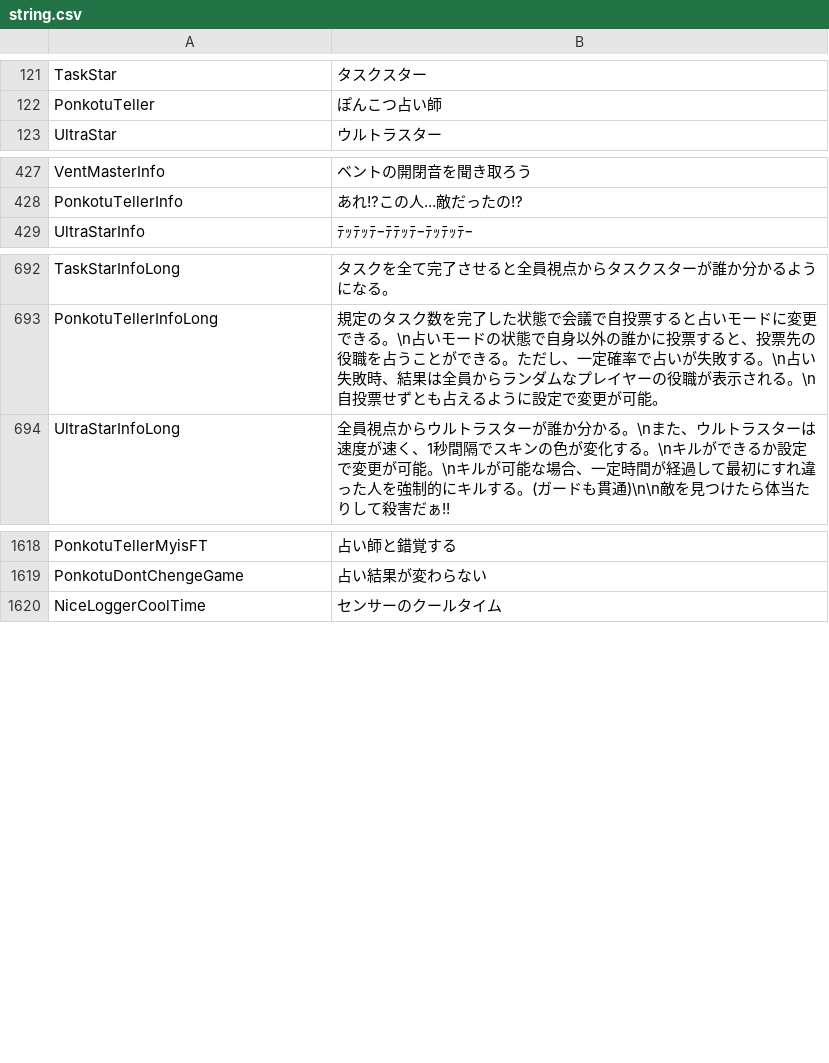
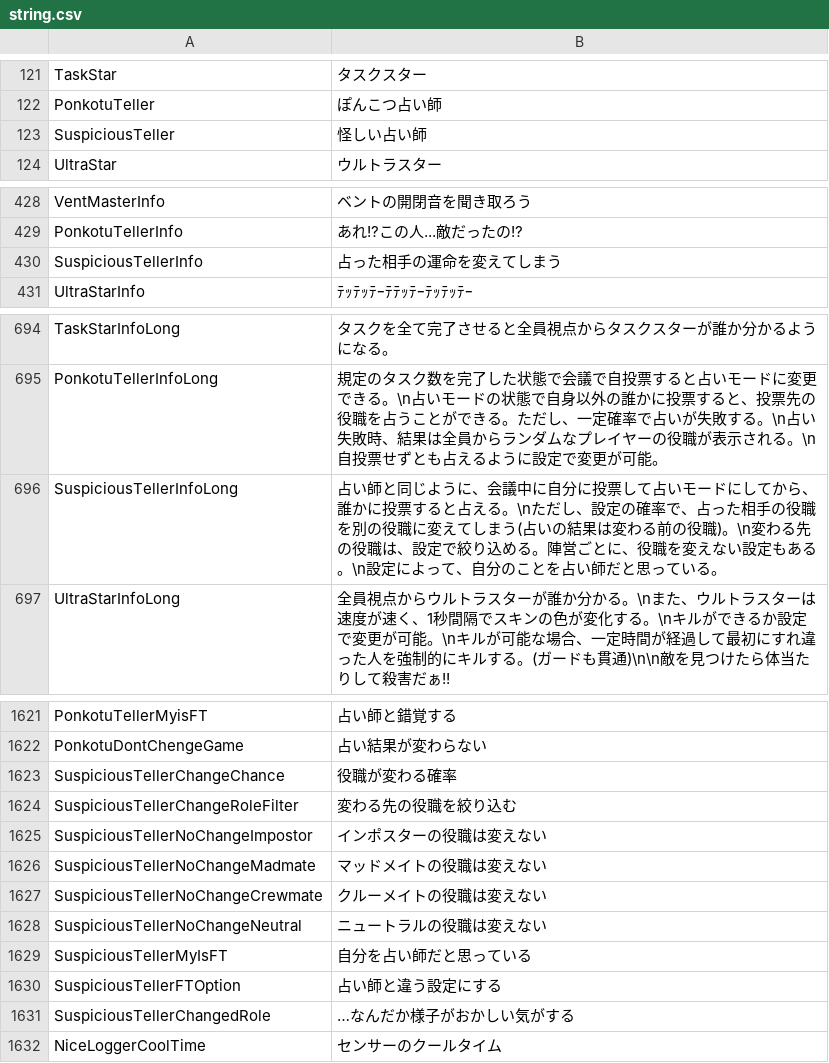
Before and after one commit to nemuhito-4459/TownOfHost-IntheMaking, a CSV file: Resources/string.csv, drawn as a sheet; only a part is shown, gaps mark what is left out.

```diff
--- a/Resources/string.csv
+++ b/Resources/string.csv
@@ -122,2 +122,3 @@
 "PonkotuTeller","ぽんこつ占い師"
+"SuspiciousTeller","怪しい占い師"
 "UltraStar","ウルトラスター"
@@ -428,2 +429,3 @@
 "PonkotuTellerInfo","あれ!?この人...敵だったの!?"
+"SuspiciousTellerInfo","占った相手の運命を変えてしまう"
 "UltraStarInfo","ﾃｯﾃｯﾃｰﾃﾃｯﾃｰﾃｯﾃｯﾃｰ"
@@ -693,2 +695,3 @@
 "PonkotuTellerInfoLong","規定のタスク数を完了した状態で会議で自投票すると占いモードに変更できる。\n占いモードの状態で自身以外の誰かに投票すると、投票先の役職を占うことができる。ただし、一定確率で占いが失敗する。\n占い失敗時、結果は全員からランダムなプレイヤーの役職が表示される。\n自投票せずとも占えるように設定で変更が可能。"
+"SuspiciousTellerInfoLong","占い師と同じように、会議中に自分に投票して占いモードにしてから、誰かに投票すると占える。\nただし、設定の確率で、占った相手の役職を別の役職に変えてしまう(占いの結果は変わる前の役職)。\n変わる先の役職は、設定で絞り込める。陣営ごとに、役職を変えない設定もある。\n設定によって、自分のことを占い師だと思っている。"
 "UltraStarInfoLong","全員視点からウルトラスターが誰か分かる。\nまた、ウルトラスターは速度が速く、1秒間隔でスキンの色が変化する。\nキルができるか設定で変更が可能。\nキルが可能な場合、一定時間が経過して最初にすれ違った人を強制的にキルする。(ガードも貫通)\n\n敵を見つけたら体当たりして殺害だぁ!!"
@@ -1619,2 +1622,11 @@
 "PonkotuDontChengeGame","占い結果が変わらない"
+"SuspiciousTellerChangeChance","役職が変わる確率"
+"SuspiciousTellerChangeRoleFilter","変わる先の役職を絞り込む"
+"SuspiciousTellerNoChangeImpostor","インポスターの役職は変えない"
+"SuspiciousTellerNoChangeMadmate","マッドメイトの役職は変えない"
+"SuspiciousTellerNoChangeCrewmate","クルーメイトの役職は変えない"
+"SuspiciousTellerNoChangeNeutral","ニュートラルの役職は変えない"
+"SuspiciousTellerMyIsFT","自分を占い師だと思っている"
+"SuspiciousTellerFTOption","占い師と違う設定にする"
+"SuspiciousTellerChangedRole","…なんだか様子がおかしい気がする"
 "NiceLoggerCoolTime","センサーのクールタイム"
```
Also changed, not shown: 9 other files.
